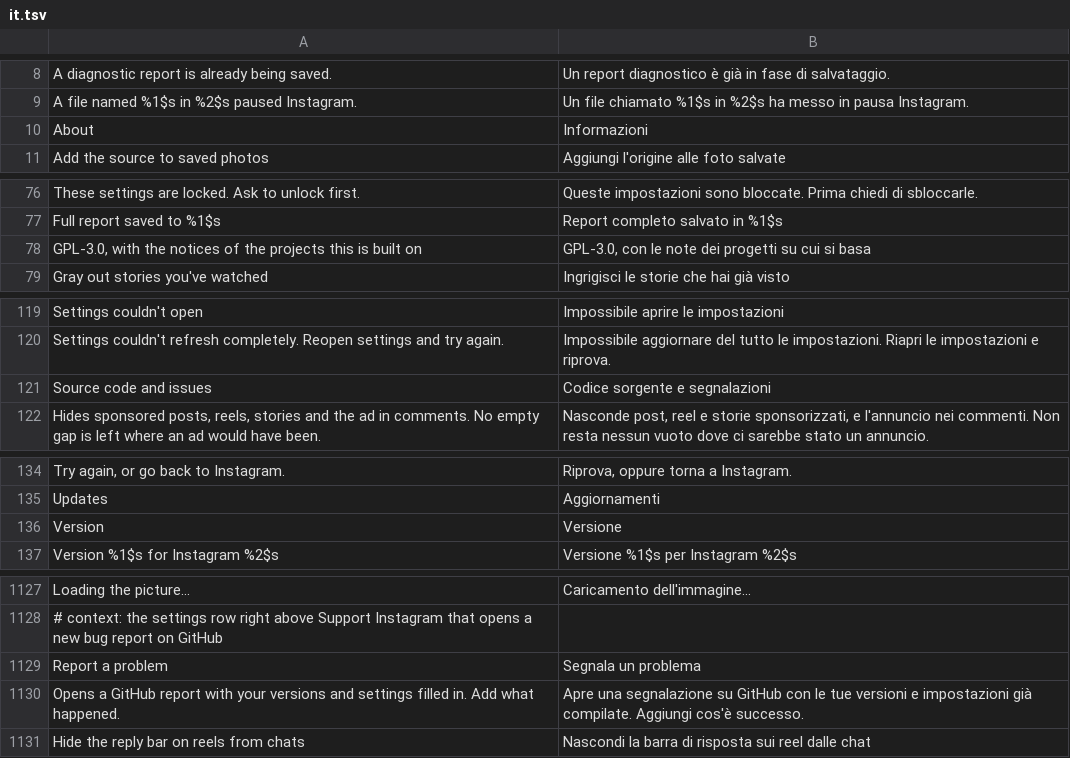
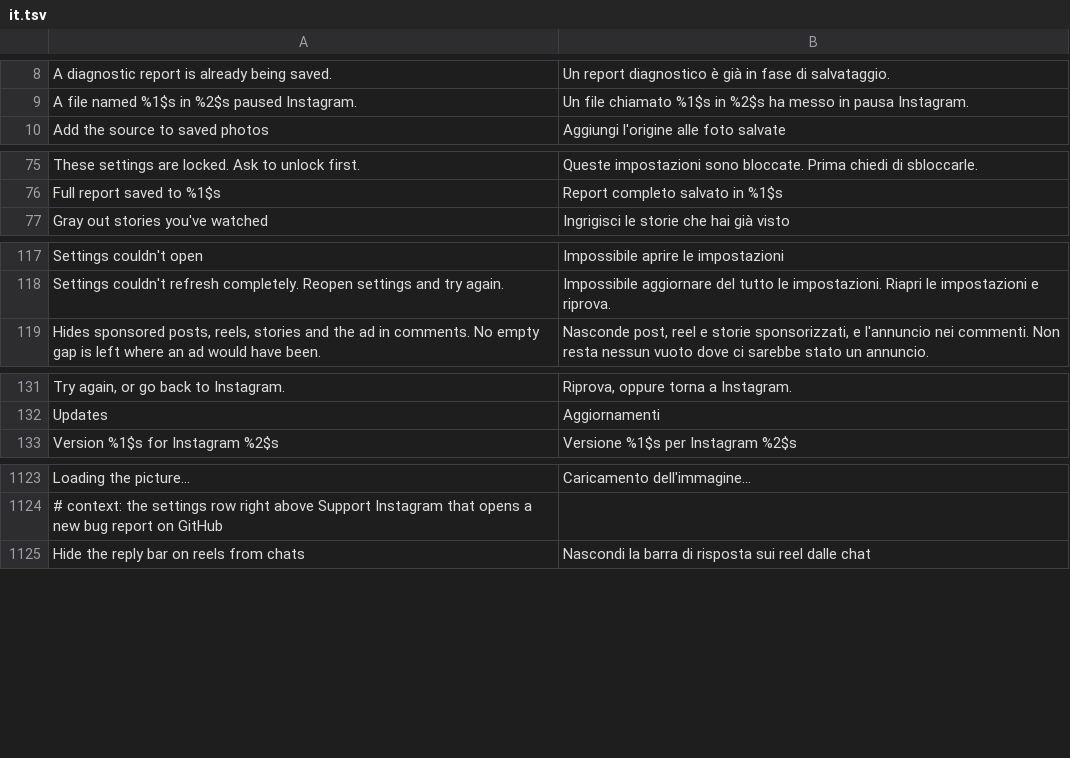
Before and after one commit to Muthu1203-abi/Hushgram, a TSV file: extensions/shared/library/src/main/l10n/it.tsv, drawn as a sheet; only a part is shown, gaps mark what is left out; removed rows and columns are numbered as before the commit, all else as after; the diff covers the shown part only; the diff names each change by its address in the sheet, - before the commit and + after, or states it on an @@ line.

```diff
--- a/extensions/shared/library/src/main/l10n/it.tsv
+++ b/extensions/shared/library/src/main/l10n/it.tsv
-row 10: About | Informazioni
-row 78: GPL-3.0, with the notices of the projects this is built on | GPL-3.0, con le note dei progetti su cui si basa
-row 121: Source code and issues | Codice sorgente e segnalazioni
-row 136: Version | Versione
-row 1129: Report a problem | Segnala un problema
-row 1130: Opens a GitHub report with your versions and settings filled in. Add what happened. | Apre una segnalazione su GitHub con le tue versioni e impostazioni già compilate. Aggiungi cos'è successo.
```
Also changed, not shown: 2 added rows and 3 removed rows elsewhere in this file, extensions/shared/library/src/main/l10n/de.tsv, extensions/shared/library/src/main/l10n/es.tsv, 27 other files.
